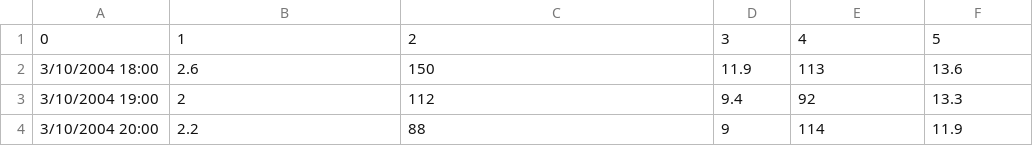
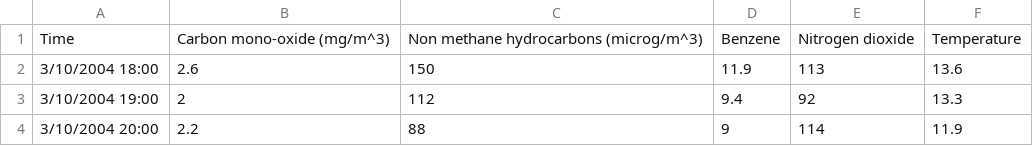
Before and after one commit to poushali-guha-12/SampleData, a CSV file: time-series-data-binning.csv, drawn as a sheet; only a part is shown.

Commit message:
Headers added

```diff
--- a/time-series-data-binning.csv
+++ b/time-series-data-binning.csv
@@ -1,2 +1,2 @@
-0,1,2,3,4,5
+Time,Carbon mono-oxide (mg/m^3),Non methane hydrocarbons (microg/m^3),Benzene,Nitrogen dioxide,Temperature
 3/10/2004 18:00,2.6,150,11.9,113,13.6
```
